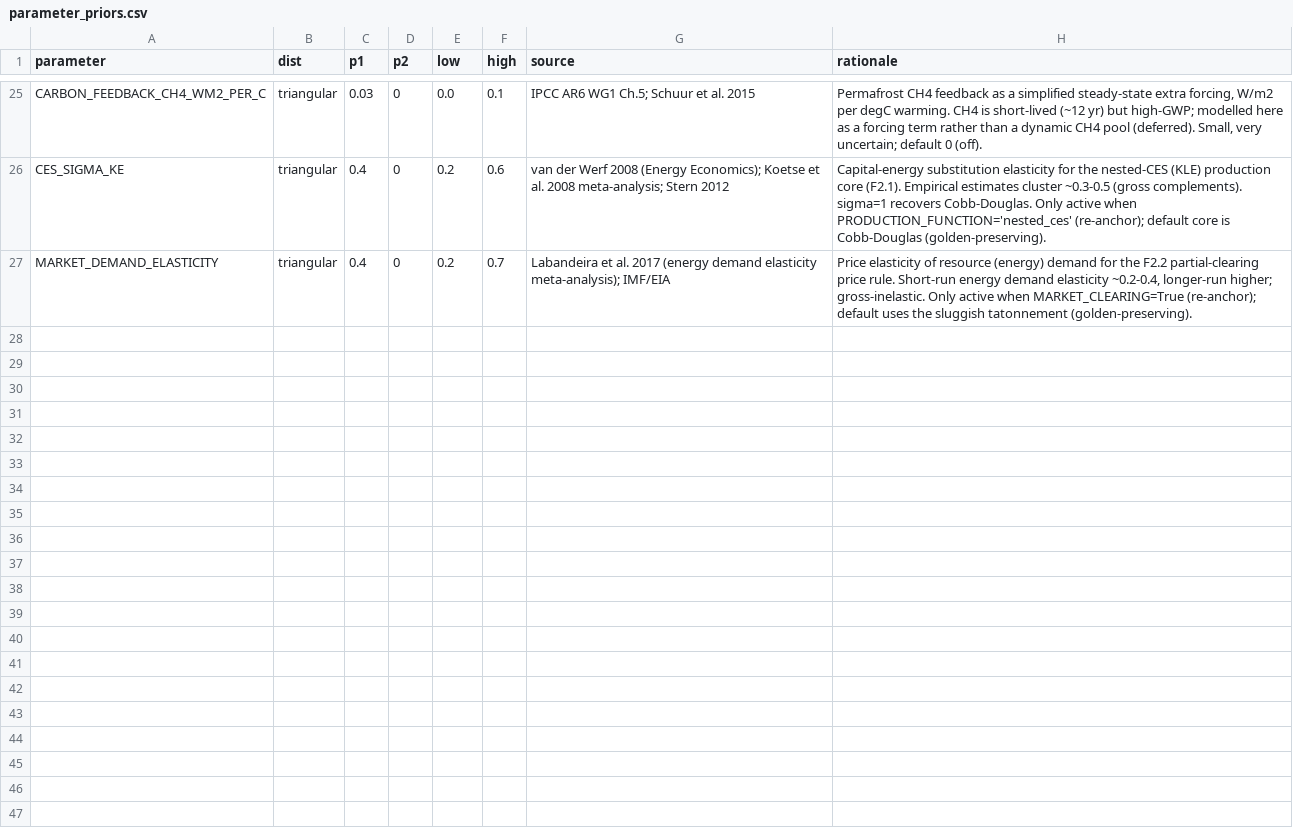
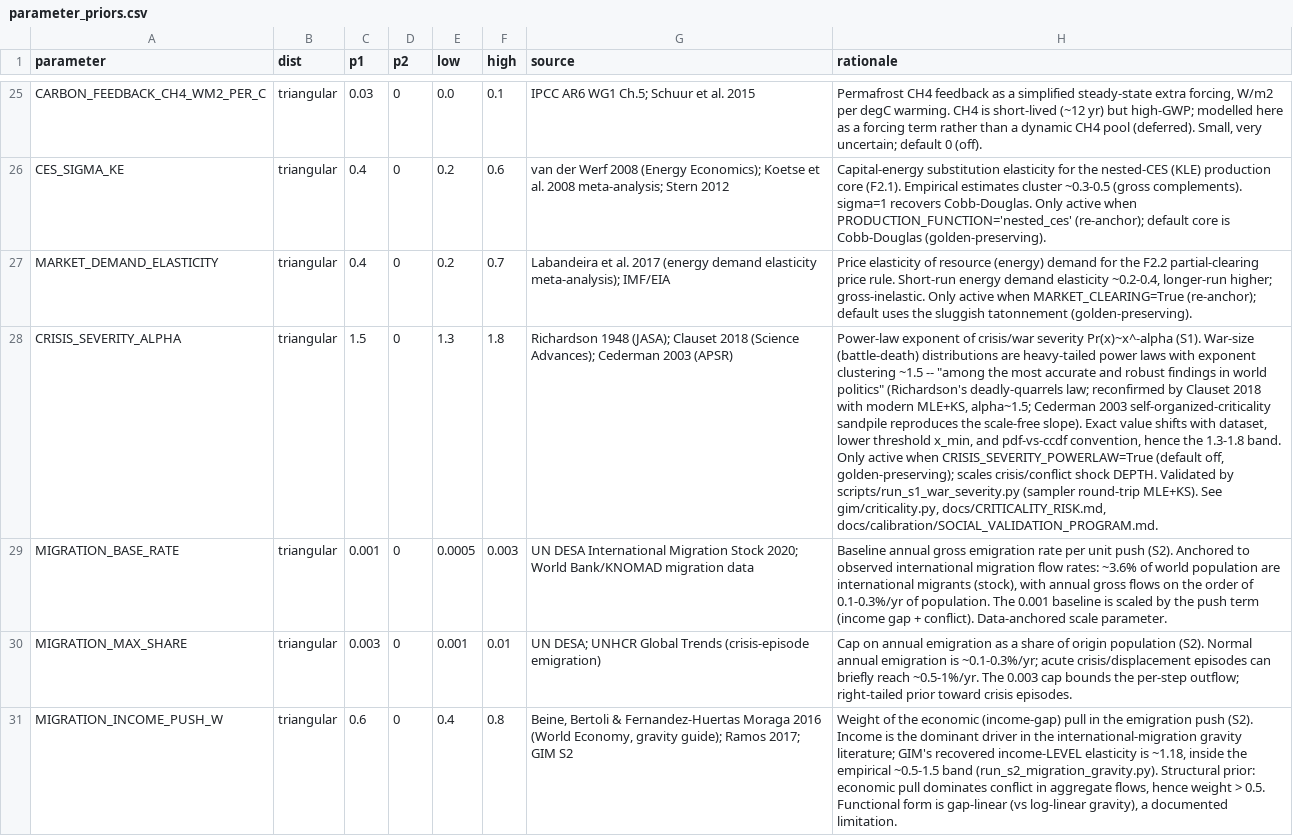
Before and after one commit to Theclimateguy/GIM, a CSV file: data/parameter_priors.csv, drawn as a sheet; only a part is shown, gaps mark what is left out; the diff covers the shown part only; the diff names each change by its address in the sheet, - before the commit and + after, or states it on an @@ line.

```diff
--- a/data/parameter_priors.csv
+++ b/data/parameter_priors.csv
+row 28: CRISIS_SEVERITY_ALPHA | triangular | 1.5 | 0 | 1.3 | 1.8 | Richardson 1948 (JASA); Clauset 2018 (Science Advances); Cederman 2003 (APSR) | Power-law exponent of crisis/war severity Pr(x)~x^-alpha (S1). War-size (battle-death) distributions are heavy-tailed power laws with exponent clustering ~1.5 -- "among the most accurate and robust findings in world politics" (Richardson's deadly-quarrels law; reconfirmed by Clauset 2018 with modern MLE+KS, alpha~1.5; Cederman 2003 self-organized-criticality sandpile reproduces the scale-free slope). Exact value shifts with dataset, lower threshold x_min, and pdf-vs-ccdf convention, hence the 1.3-1.8 band. Only active when CRISIS_SEVERITY_POWERLAW=True (default off, golden-preserving); scales crisis/conflict shock DEPTH. Validated by scripts/run_s1_war_severity.py (sampler round-trip MLE+KS). See gim/criticality.py, docs/CRITICALITY_RISK.md, docs/calibration/SOCIAL_VALIDATION_PROGRAM.md.
+row 29: MIGRATION_BASE_RATE | triangular | 0.001 | 0 | 0.0005 | 0.003 | UN DESA International Migration Stock 2020; World Bank/KNOMAD migration data | Baseline annual gross emigration rate per unit push (S2). Anchored to observed international migration flow rates: ~3.6% of world population are international migrants (stock), with annual gross flows on the order of 0.1-0.3%/yr of population. The 0.001 baseline is scaled by the push term (income gap + conflict). Data-anchored scale parameter.
+row 30: MIGRATION_MAX_SHARE | triangular | 0.003 | 0 | 0.001 | 0.01 | UN DESA; UNHCR Global Trends (crisis-episode emigration) | Cap on annual emigration as a share of origin population (S2). Normal annual emigration is ~0.1-0.3%/yr; acute crisis/displacement episodes can briefly reach ~0.5-1%/yr. The 0.003 cap bounds the per-step outflow; right-tailed prior toward crisis episodes.
+row 31: MIGRATION_INCOME_PUSH_W | triangular | 0.6 | 0 | 0.4 | 0.8 | Beine, Bertoli & Fernandez-Huertas Moraga 2016 (World Economy, gravity guide); Ramos 2017; GIM S2 | Weight of the economic (income-gap) pull in the emigration push (S2). Income is the dominant driver in the international-migration gravity literature; GIM's recovered income-LEVEL elasticity is ~1.18, inside the empirical ~0.5-1.5 band (run_s2_migration_gravity.py). Structural prior: economic pull dominates conflict in aggregate flows, hence weight > 0.5. Functional form is gap-linear (vs log-linear gravity), a documented limitation.
```
Also changed, not shown: 3 added rows elsewhere in this file, 13 other files.
